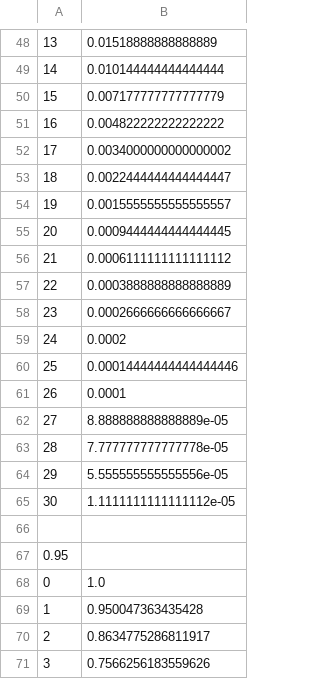
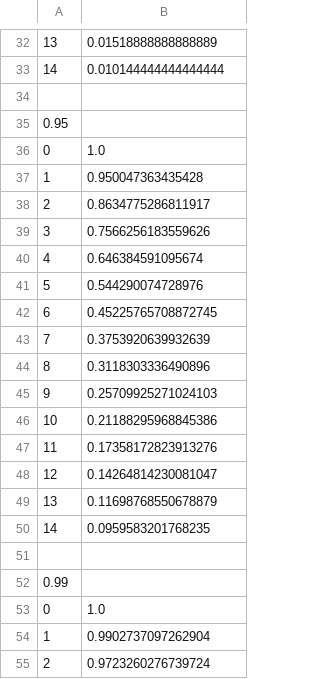
Before and after one commit to Federico-Conti/distributed-computing, a CSV file: queue_sim/data-srpt/1_choice-weibull-shape2.0.csv, drawn as a sheet; only a part is shown, gaps mark what is left out; the shorter side is filled out with more unchanged rows; the diff covers the shown part only.

```diff
--- a/queue_sim/data-srpt/1_choice-weibull-shape2.0.csv
+++ b/queue_sim/data-srpt/1_choice-weibull-shape2.0.csv
@@ -49,18 +33,2 @@
 14,0.010144444444444444
-15,0.007177777777777779
-16,0.004822222222222222
-17,0.0034000000000000002
-18,0.0022444444444444447
-19,0.0015555555555555557
-20,0.0009444444444444445
-21,0.0006111111111111112
-22,0.0003888888888888889
-23,0.0002666666666666667
-24,0.0002
-25,0.00014444444444444446
-26,0.0001
-27,8.888888888888889e-05
-28,7.777777777777778e-05
-29,5.555555555555556e-05
-30,1.1111111111111112e-05
 
```
Also changed, not shown: 48 removed rows elsewhere in this file, queue_sim/data-srpt/10_choice-weibull-shape1.0.csv, queue_sim/data-srpt/10_choice-weibull-shape2.0.csv, 13 other files.
